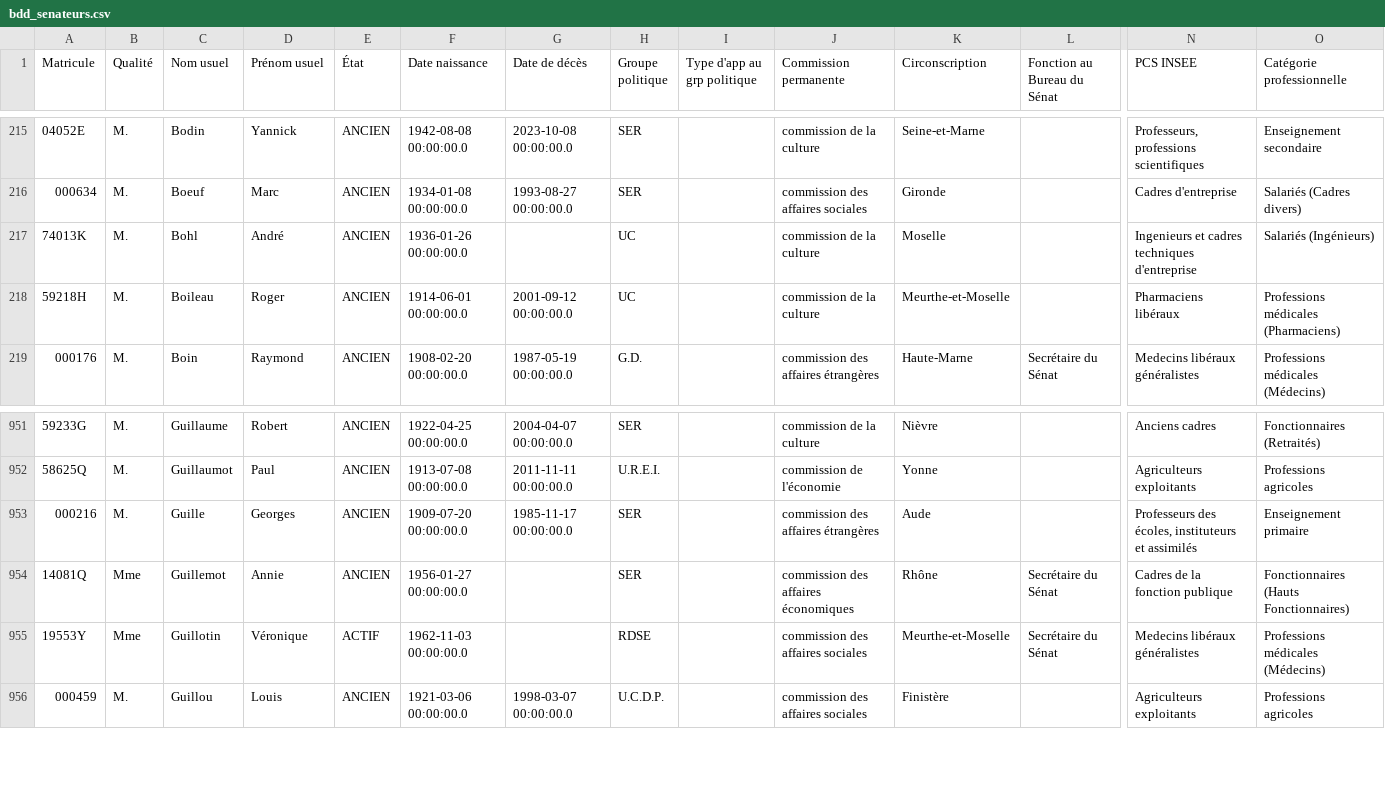
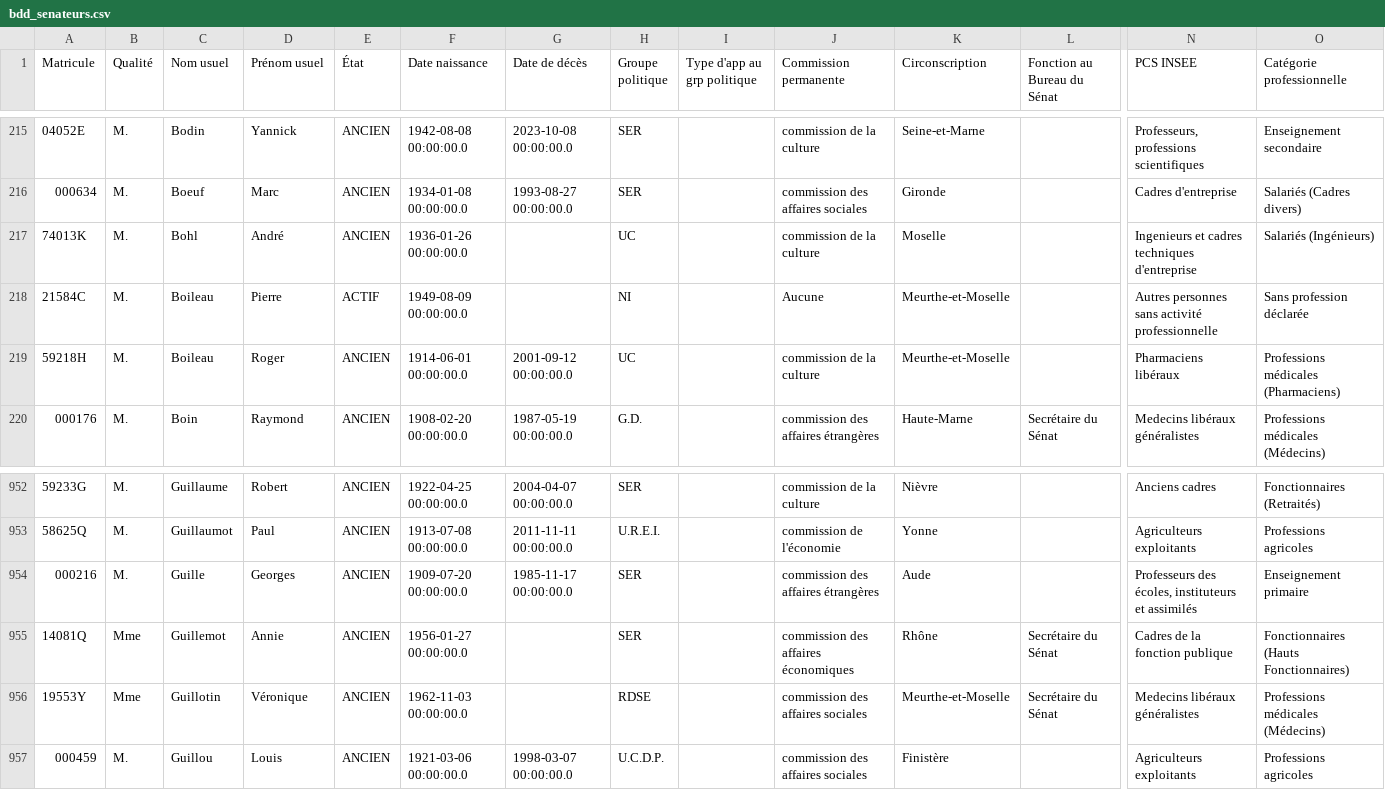
Before and after one commit to FrancoisMB/CollabBot, a CSV file: v4/bdd_senateurs.csv, drawn as a sheet; only a part is shown, gaps mark what is left out; addresses are those after the commit; rows hold the shown columns only; the diff names each change by its address in the sheet, - before the commit and + after, or states it on an @@ line.

Commit message:
python commit 2026-04-14 10:08:40

```diff
--- a/v4/bdd_senateurs.csv
+++ b/v4/bdd_senateurs.csv
+row 218: 21584C | M. | Boileau | Pierre | ACTIF | 1949-08-09 00:00:00.0 |  | NI |  | Aucune | Meurthe-et-Moselle |  | Autres personnes sans activité professionnelle | Sans profession déclarée
-E956 (État): ACTIF
+E956 (État): ANCIEN
```
